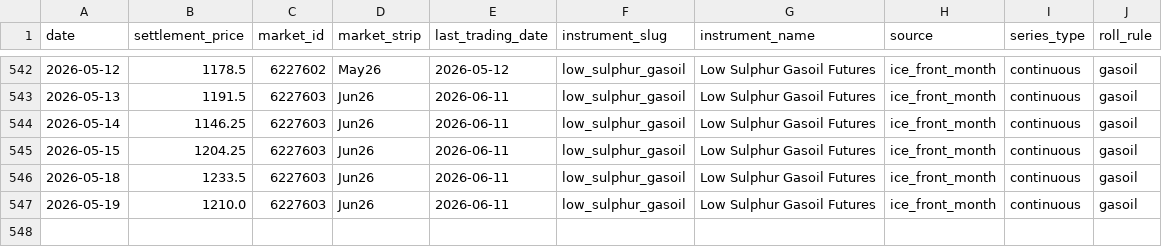
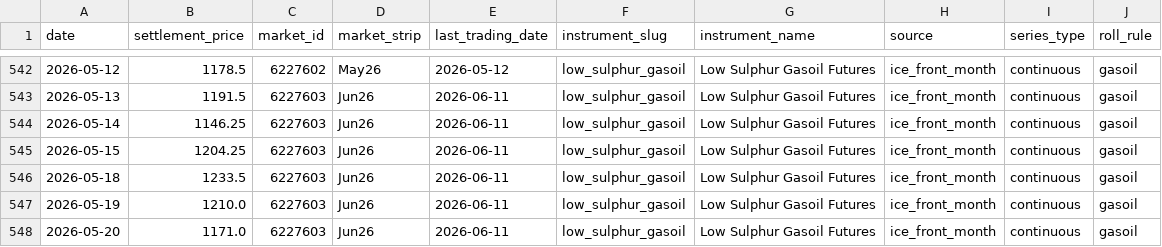
Before and after one commit to em-sig-git/ice-data-tracker, a CSV file: data/derived/low_sulphur_gasoil_front_month_ice.csv, drawn as a sheet; only a part is shown, gaps mark what is left out; the diff names each change by its address in the sheet, - before the commit and + after, or states it on an @@ line.

```diff
--- a/data/derived/low_sulphur_gasoil_front_month_ice.csv
+++ b/data/derived/low_sulphur_gasoil_front_month_ice.csv
+row 548: 2026-05-20 | 1171.0 | 6227603 | Jun26 | 2026-06-11 | low_sulphur_gasoil | Low Sulphur Gasoil Futures | ice_front_month | continuous | gasoil
```
Also changed, not shown: data/derived/brent_crude_front_month_ice.csv, data/historical/brent_crude_historical.csv, 3 other files.
